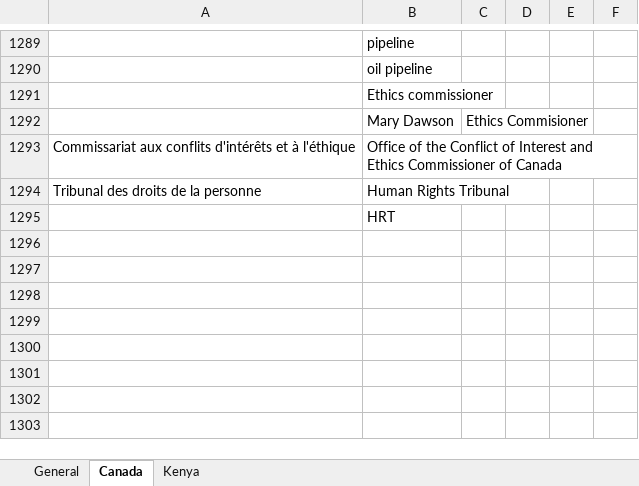
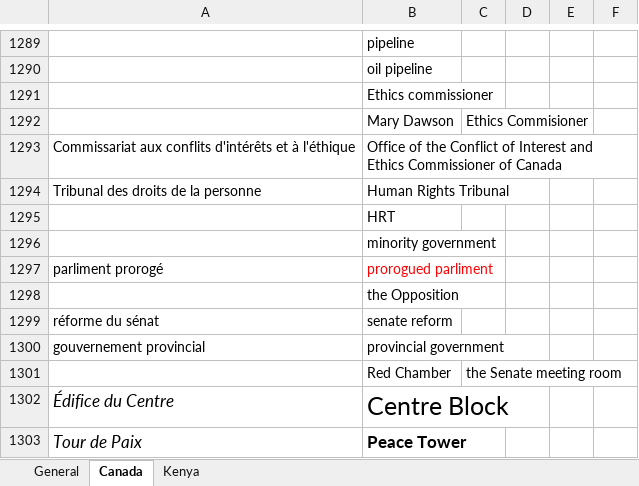
Before and after one commit to eospangler/StabilityProject2014, an Excel workbook: Stability Coding.xlsx, sheet Canada, drawn as a sheet; only a part is shown, gaps mark what is left out; values as stored, in another font and other column widths than the file's, no borders; the diff names each change by its address in the sheet, - before the commit and + after, or states it on an @@ line.

Commit message:
no message

```diff
--- a/Stability Coding.xlsx (sheet Canada)
+++ b/Stability Coding.xlsx (sheet Canada)
+row 1296:  | minority government
+row 1297: parliment prorogé | prorogued parliment
+row 1298:  | the Opposition
+row 1299: réforme du sénat | senate reform
+row 1300: gouvernement provincial | provincial government
+row 1301:  | Red Chamber | the Senate meeting room
+row 1302: Édifice du Centre | Centre Block
+row 1303: Tour de Paix | Peace Tower
```
Also changed, not shown: sheet General.
